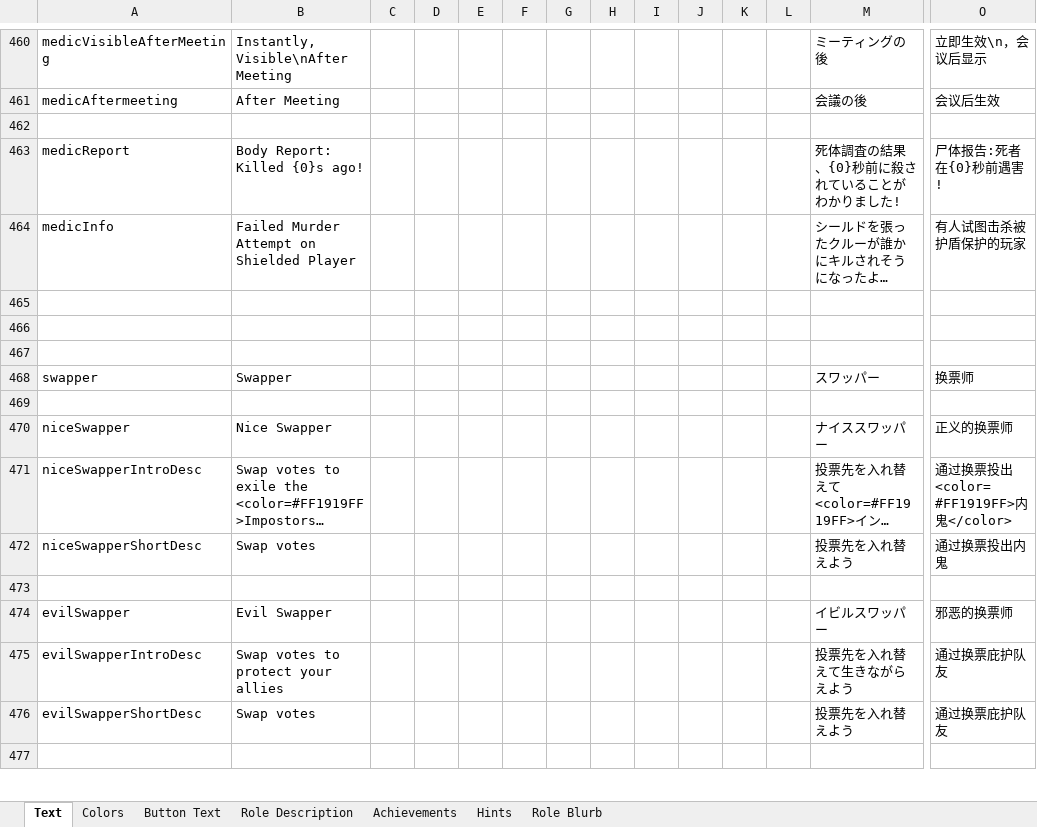
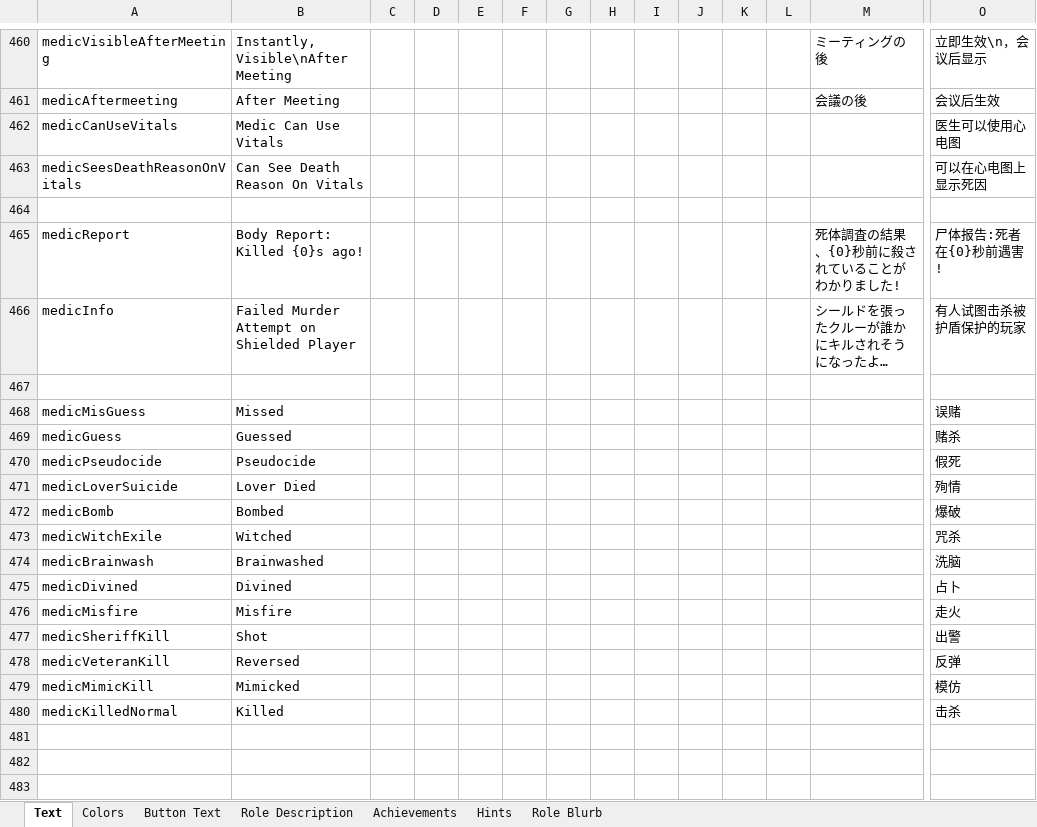
Before and after one commit to dabao40/TheOtherRolesGMIA, an Excel workbook: Strings.xlsx, sheet Text, drawn as a sheet; only a part is shown, gaps mark what is left out; the shorter side is filled out with more unchanged rows; long unchanged cells end in …; values as stored, in another font and other column widths than the file's, no borders; rows hold the shown columns only; the diff names each change by its address in the sheet, - before the commit and + after, or states it on an @@ line.

Commit message:
Buffed Medic

```diff
--- a/Strings.xlsx (sheet Text)
+++ b/Strings.xlsx (sheet Text)
+row 462: medicCanUseVitals | Medic Can Use Vitals |  |  |  |  |  |  |  |  |  |  |  | 医生可以使用心电图
+row 463: medicSeesDeathReasonOnVitals | Can See Death Reason On Vitals |  |  |  |  |  |  |  |  |  |  |  | 可以在心电图上显示死因
+row 467: (empty)
+row 468: medicMisGuess | Missed |  |  |  |  |  |  |  |  |  |  |  | 误赌
+row 469: medicGuess | Guessed |  |  |  |  |  |  |  |  |  |  |  | 赌杀
+row 470: medicPseudocide | Pseudocide |  |  |  |  |  |  |  |  |  |  |  | 假死
+row 471: medicLoverSuicide | Lover Died |  |  |  |  |  |  |  |  |  |  |  | 殉情
+row 472: medicBomb | Bombed |  |  |  |  |  |  |  |  |  |  |  | 爆破
+row 473: medicWitchExile | Witched |  |  |  |  |  |  |  |  |  |  |  | 咒杀
+row 474: medicBrainwash | Brainwashed |  |  |  |  |  |  |  |  |  |  |  | 洗脑
+row 475: medicDivined | Divined |  |  |  |  |  |  |  |  |  |  |  | 占卜
+row 476: medicMisfire | Misfire |  |  |  |  |  |  |  |  |  |  |  | 走火
+row 477: medicSheriffKill | Shot |  |  |  |  |  |  |  |  |  |  |  | 出警
+row 478: medicVeteranKill | Reversed |  |  |  |  |  |  |  |  |  |  |  | 反弹
+row 479: medicMimicKill | Mimicked |  |  |  |  |  |  |  |  |  |  |  | 模仿
+row 480: medicKilledNormal | Killed |  |  |  |  |  |  |  |  |  |  |  | 击杀
```
Also changed, not shown: 8 other files.
